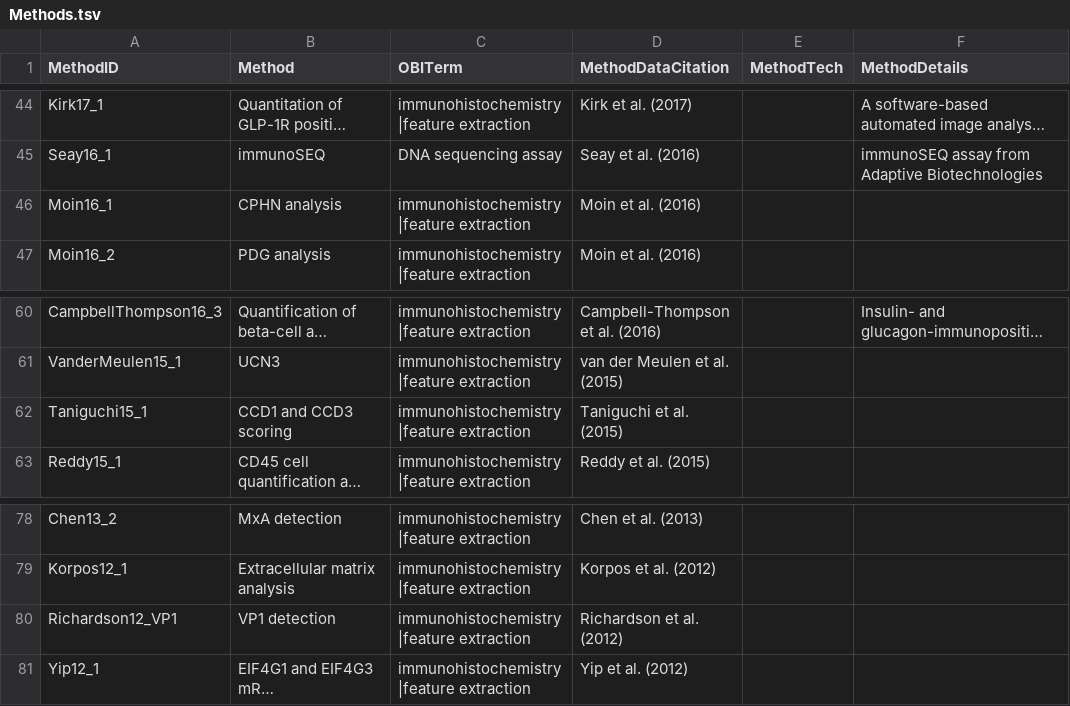
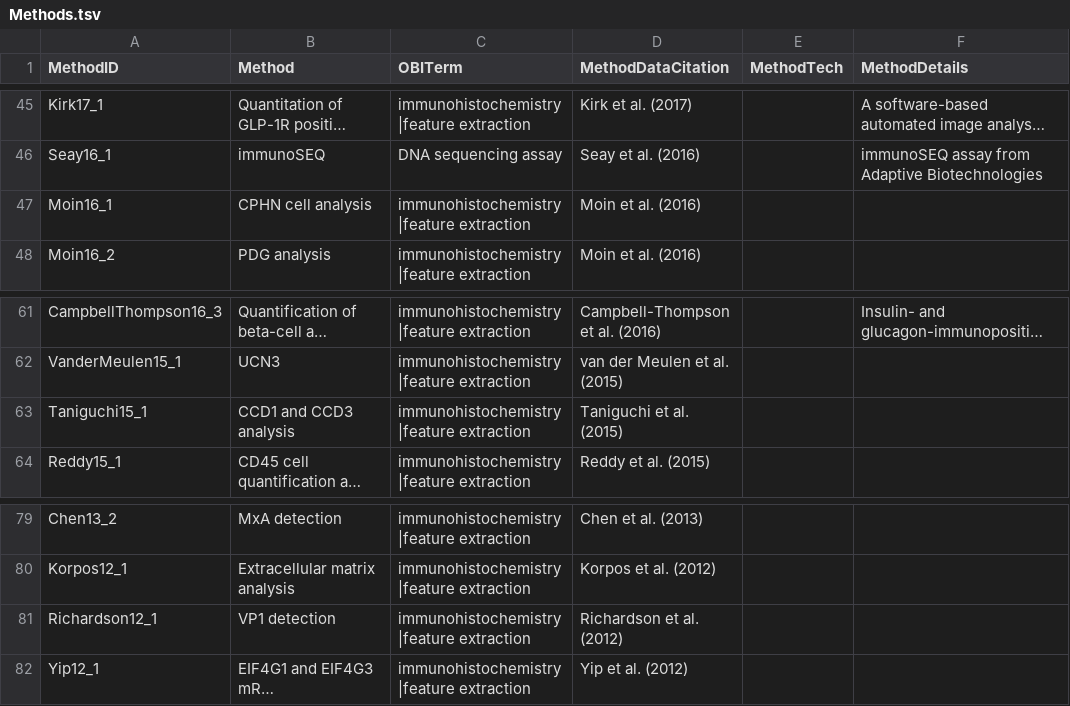
Before and after one commit to anngvu/DIVE, a TSV file: inst/cdata/Methods.tsv, drawn as a sheet; only a part is shown, gaps mark what is left out; long unchanged cells end in …; addresses are those after the commit; the diff covers the shown part only; the diff names each change by its address in the sheet, - before the commit and + after, or states it on an @@ line.

```diff
--- a/inst/cdata/Methods.tsv
+++ b/inst/cdata/Methods.tsv
-B47 (Method): CPHN analysis
+B47 (Method): CPHN cell analysis
-B63 (Method): CCD1 and CCD3 scoring
+B63 (Method): CCD1 and CCD3 analysis
-A81 (MethodID): Richardson12_VP1
+A81 (MethodID): Richardson12_1
```
Also changed, not shown: 1 added row and 13 edited cells elsewhere in this file, 12 other files.
